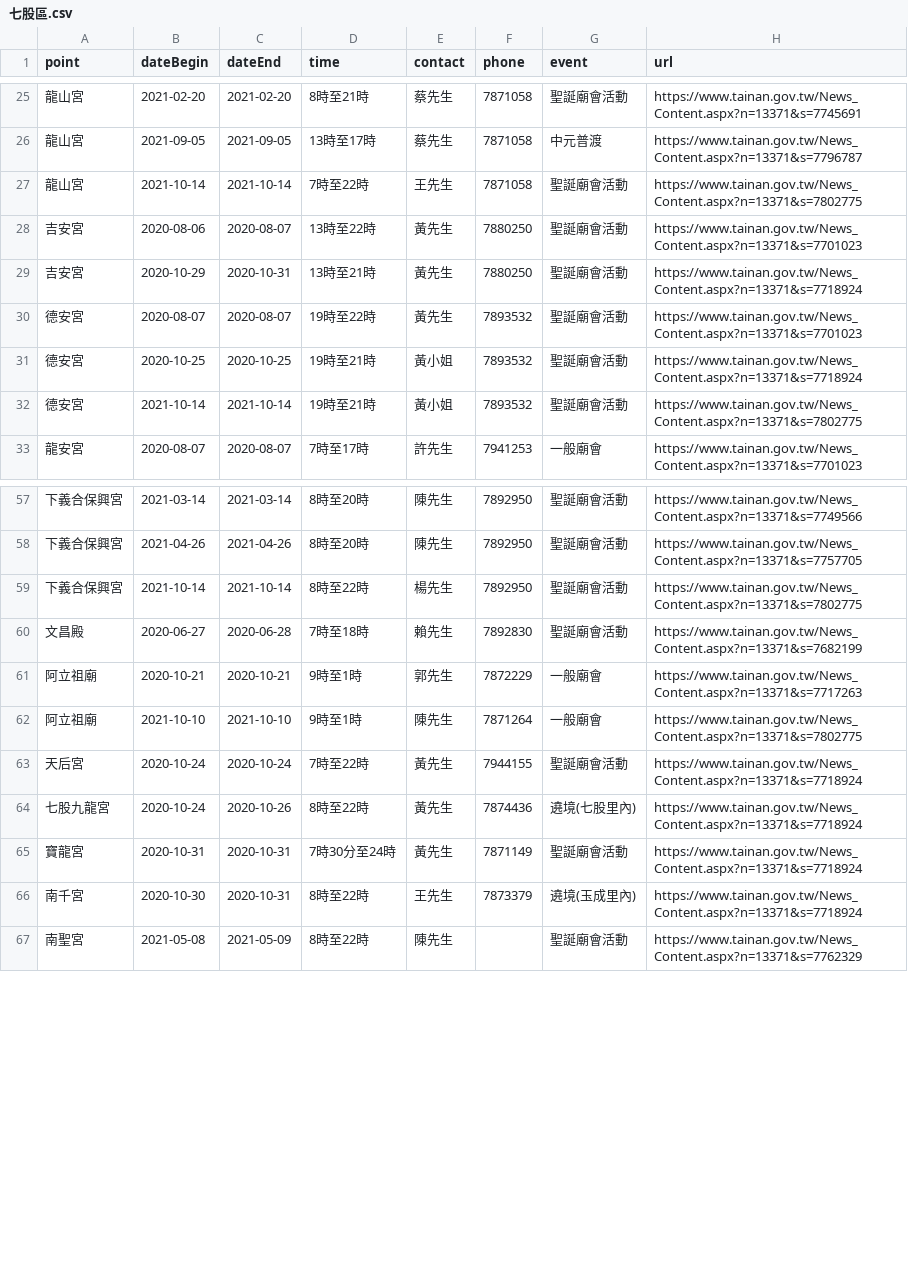
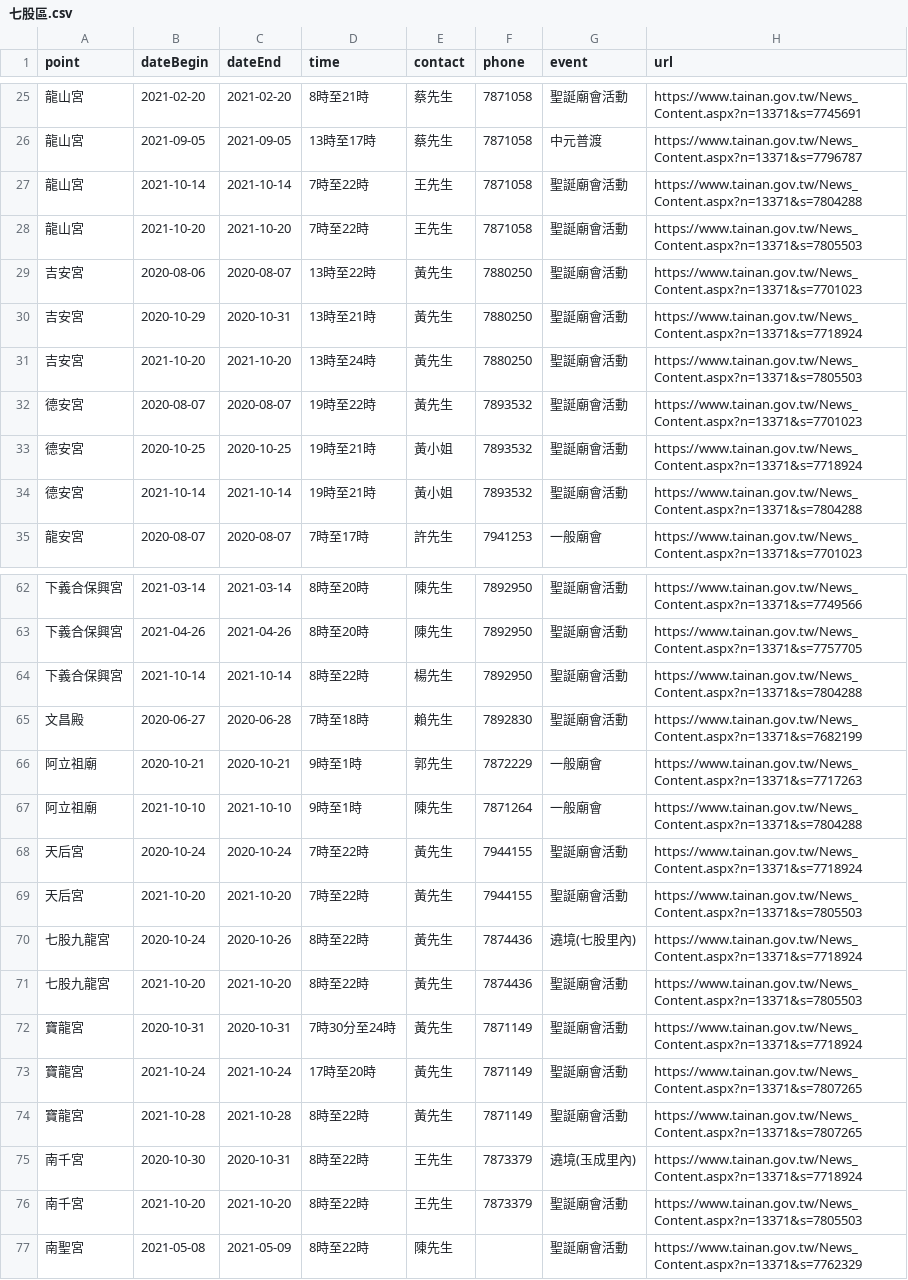
Before and after one commit to kiang/www.tainan.gov.tw, a CSV file: topics/臺南市寺廟廟會活動明細/七股區.csv, drawn as a sheet; only a part is shown, gaps mark what is left out; the diff covers the shown part only.

Commit message:
update topics using new data

```diff
--- a/topics/臺南市寺廟廟會活動明細/七股區.csv
+++ b/topics/臺南市寺廟廟會活動明細/七股區.csv
@@ -26,8 +26,10 @@ point,dateBegin,dateEnd,time,contact,phone,event,url
 龍山宮,2021-09-05,2021-09-05,13時至17時,蔡先生,7871058,中元普渡,https://www.tainan.gov.tw/News_Content.aspx?n=13371&s=7796787
-龍山宮,2021-10-14,2021-10-14,7時至22時,王先生,7871058,聖誕廟會活動,https://www.tainan.gov.tw/News_Content.aspx?n=13371&s=7802775
+龍山宮,2021-10-14,2021-10-14,7時至22時,王先生,7871058,聖誕廟會活動,https://www.tainan.gov.tw/News_Content.aspx?n=13371&s=7804288
+龍山宮,2021-10-20,2021-10-20,7時至22時,王先生,7871058,聖誕廟會活動,https://www.tainan.gov.tw/News_Content.aspx?n=13371&s=7805503
 吉安宮,2020-08-06,2020-08-07,13時至22時,黃先生,7880250,聖誕廟會活動,https://www.tainan.gov.tw/News_Content.aspx?n=13371&s=7701023
 吉安宮,2020-10-29,2020-10-31,13時至21時,黃先生,7880250,聖誕廟會活動,https://www.tainan.gov.tw/News_Content.aspx?n=13371&s=7718924
+吉安宮,2021-10-20,2021-10-20,13時至24時,黃先生,7880250,聖誕廟會活動,https://www.tainan.gov.tw/News_Content.aspx?n=13371&s=7805503
 德安宮,2020-08-07,2020-08-07,19時至22時,黃先生,7893532,聖誕廟會活動,https://www.tainan.gov.tw/News_Content.aspx?n=13371&s=7701023
 德安宮,2020-10-25,2020-10-25,19時至21時,黃小姐,7893532,聖誕廟會活動,https://www.tainan.gov.tw/News_Content.aspx?n=13371&s=7718924
-德安宮,2021-10-14,2021-10-14,19時至21時,黃小姐,7893532,聖誕廟會活動,https://www.tainan.gov.tw/News_Content.aspx?n=13371&s=7802775
+德安宮,2021-10-14,2021-10-14,19時至21時,黃小姐,7893532,聖誕廟會活動,https://www.tainan.gov.tw/News_Content.aspx?n=13371&s=7804288
 龍安宮,2020-08-07,2020-08-07,7時至17時,許先生,7941253,一般廟會,https://www.tainan.gov.tw/News_Content.aspx?n=13371&s=7701023
@@ -58,10 +63,15 @@ point,dateBegin,dateEnd,time,contact,phone,event,url
 下義合保興宮,2021-04-26,2021-04-26,8時至20時,陳先生,7892950,聖誕廟會活動,https://www.tainan.gov.tw/News_Content.aspx?n=13371&s=7757705
-下義合保興宮,2021-10-14,2021-10-14,8時至22時,楊先生,7892950,聖誕廟會活動,https://www.tainan.gov.tw/News_Content.aspx?n=13371&s=7802775
+下義合保興宮,2021-10-14,2021-10-14,8時至22時,楊先生,7892950,聖誕廟會活動,https://www.tainan.gov.tw/News_Content.aspx?n=13371&s=7804288
 文昌殿,2020-06-27,2020-06-28,7時至18時,賴先生,7892830,聖誕廟會活動,https://www.tainan.gov.tw/News_Content.aspx?n=13371&s=7682199
 阿立祖廟,2020-10-21,2020-10-21,9時至1時,郭先生,7872229,一般廟會,https://www.tainan.gov.tw/News_Content.aspx?n=13371&s=7717263
-阿立祖廟,2021-10-10,2021-10-10,9時至1時,陳先生,7871264,一般廟會,https://www.tainan.gov.tw/News_Content.aspx?n=13371&s=7802775
+阿立祖廟,2021-10-10,2021-10-10,9時至1時,陳先生,7871264,一般廟會,https://www.tainan.gov.tw/News_Content.aspx?n=13371&s=7804288
 天后宮,2020-10-24,2020-10-24,7時至22時,黃先生,7944155,聖誕廟會活動,https://www.tainan.gov.tw/News_Content.aspx?n=13371&s=7718924
+天后宮,2021-10-20,2021-10-20,7時至22時,黃先生,7944155,聖誕廟會活動,https://www.tainan.gov.tw/News_Content.aspx?n=13371&s=7805503
 七股九龍宮,2020-10-24,2020-10-26,8時至22時,黃先生,7874436,遶境(七股里內),https://www.tainan.gov.tw/News_Content.aspx?n=13371&s=7718924
+七股九龍宮,2021-10-20,2021-10-20,8時至22時,黃先生,7874436,聖誕廟會活動,https://www.tainan.gov.tw/News_Content.aspx?n=13371&s=7805503
 寶龍宮,2020-10-31,2020-10-31,7時30分至24時,黃先生,7871149,聖誕廟會活動,https://www.tainan.gov.tw/News_Content.aspx?n=13371&s=7718924
+寶龍宮,2021-10-24,2021-10-24,17時至20時,黃先生,7871149,聖誕廟會活動,https://www.tainan.gov.tw/News_Content.aspx?n=13371&s=7807265
+寶龍宮,2021-10-28,2021-10-28,8時至22時,黃先生,7871149,聖誕廟會活動,https://www.tainan.gov.tw/News_Content.aspx?n=13371&s=7807265
 南千宮,2020-10-30,2020-10-31,8時至22時,王先生,7873379,遶境(玉成里內),https://www.tainan.gov.tw/News_Content.aspx?n=13371&s=7718924
+南千宮,2021-10-20,2021-10-20,8時至22時,王先生,7873379,聖誕廟會活動,https://www.tainan.gov.tw/News_Content.aspx?n=13371&s=7805503
 南聖宮,2021-05-08,2021-05-09,8時至22時,陳先生,,聖誕廟會活動,https://www.tainan.gov.tw/News_Content.aspx?n=13371&s=7762329
```
Also changed, not shown: 3 added rows and 2 edited cells elsewhere in this file, topics/臺南市寺廟廟會活動明細/中西區.csv, topics/臺南市寺廟廟會活動明細/仁德區.csv, 7 other files.
